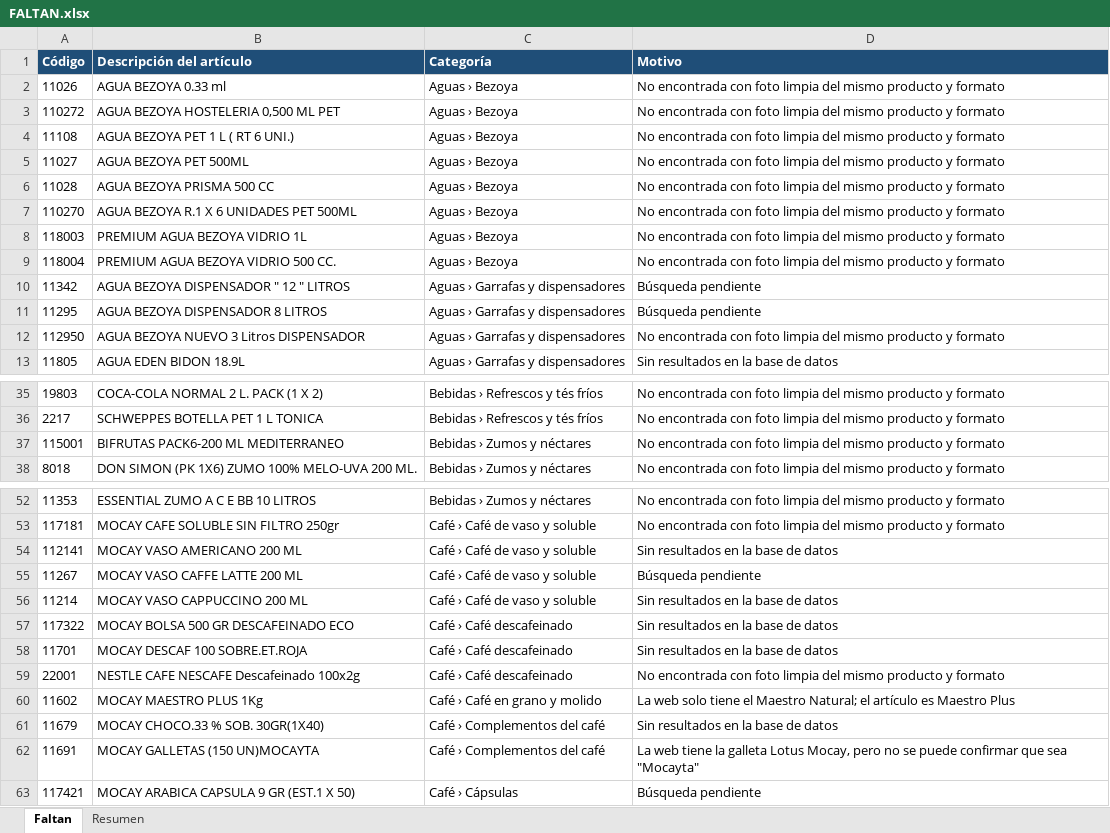
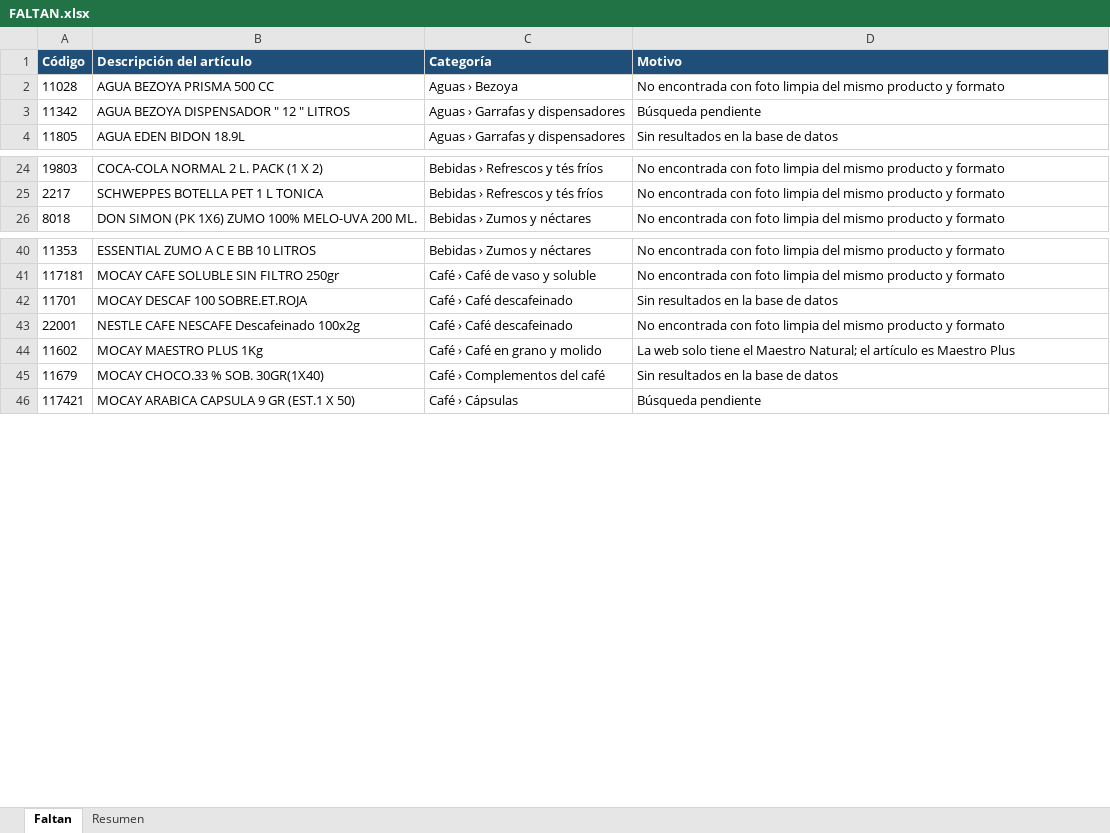
Before and after one commit to distribucionesvmia-lab/distribuciones-vm-, an Excel workbook: fotos-nuevas/FALTAN.xlsx, sheet Faltan, drawn as a sheet; only a part is shown, gaps mark what is left out; values as stored, in another font and other column widths than the file's, no borders; the diff covers the shown part only; the diff names each change by its address in the sheet, - before the commit and + after, or states it on an @@ line.

```diff
--- a/fotos-nuevas/FALTAN.xlsx (sheet Faltan)
+++ b/fotos-nuevas/FALTAN.xlsx (sheet Faltan)
-row 2: 11026 | AGUA BEZOYA 0.33 ml | Aguas › Bezoya | No encontrada con foto limpia del mismo producto y formato
-row 3: 110272 | AGUA BEZOYA HOSTELERIA 0,500 ML PET | Aguas › Bezoya | No encontrada con foto limpia del mismo producto y formato
-row 4: 11108 | AGUA BEZOYA PET 1 L ( RT 6 UNI.) | Aguas › Bezoya | No encontrada con foto limpia del mismo producto y formato
-row 5: 11027 | AGUA BEZOYA PET 500ML | Aguas › Bezoya | No encontrada con foto limpia del mismo producto y formato
-row 7: 110270 | AGUA BEZOYA R.1 X 6 UNIDADES PET 500ML | Aguas › Bezoya | No encontrada con foto limpia del mismo producto y formato
-row 8: 118003 | PREMIUM AGUA BEZOYA VIDRIO 1L | Aguas › Bezoya | No encontrada con foto limpia del mismo producto y formato
-row 9: 118004 | PREMIUM AGUA BEZOYA VIDRIO 500 CC. | Aguas › Bezoya | No encontrada con foto limpia del mismo producto y formato
-row 11: 11295 | AGUA BEZOYA DISPENSADOR 8 LITROS | Aguas › Garrafas y dispensadores | Búsqueda pendiente
-row 12: 112950 | AGUA BEZOYA NUEVO 3 Litros DISPENSADOR | Aguas › Garrafas y dispensadores | No encontrada con foto limpia del mismo producto y formato
-row 37: 115001 | BIFRUTAS PACK6-200 ML MEDITERRANEO | Bebidas › Zumos y néctares | No encontrada con foto limpia del mismo producto y formato
-row 54: 112141 | MOCAY VASO AMERICANO 200 ML | Café › Café de vaso y soluble | Sin resultados en la base de datos
-row 55: 11267 | MOCAY VASO CAFFE LATTE 200 ML | Café › Café de vaso y soluble | Búsqueda pendiente
-row 56: 11214 | MOCAY VASO CAPPUCCINO 200 ML | Café › Café de vaso y soluble | Sin resultados en la base de datos
-row 57: 117322 | MOCAY BOLSA 500 GR DESCAFEINADO ECO | Café › Café descafeinado | Sin resultados en la base de datos
-row 62: 11691 | MOCAY GALLETAS (150 UN)MOCAYTA | Café › Complementos del café | La web tiene la galleta Lotus Mocay, pero no se puede confirmar que sea "Mocayta"
```
Also changed, not shown: 16 removed rows elsewhere in this sheet, sheet Resumen, fotos-nuevas/FOTOS-ENCONTRADAS.xlsx, 35 other files.
